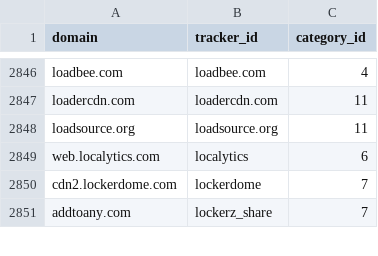
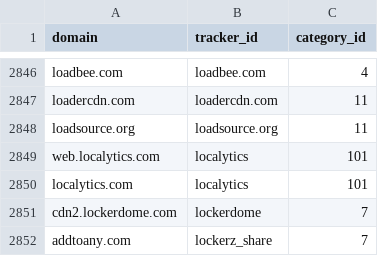
Before and after one commit to AdguardTeam/companiesdb, a CSV file: dist/trackers.csv, drawn as a sheet; only a part is shown, gaps mark what is left out.

```diff
--- a/dist/trackers.csv
+++ b/dist/trackers.csv
@@ -2848,3 +2848,4 @@ loadercdn.com;loadercdn.com;11
 loadsource.org;loadsource.org;11
-web.localytics.com;localytics;6
+web.localytics.com;localytics;101
+localytics.com;localytics;101
 cdn2.lockerdome.com;lockerdome;7
```
Also changed, not shown: 3 other files.
